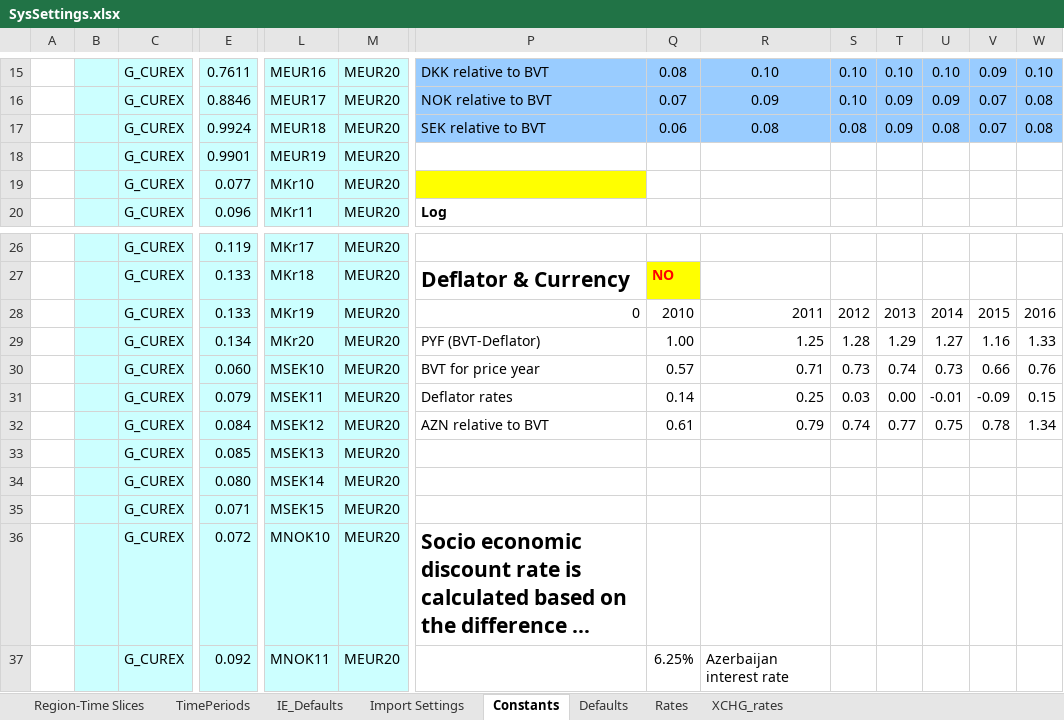
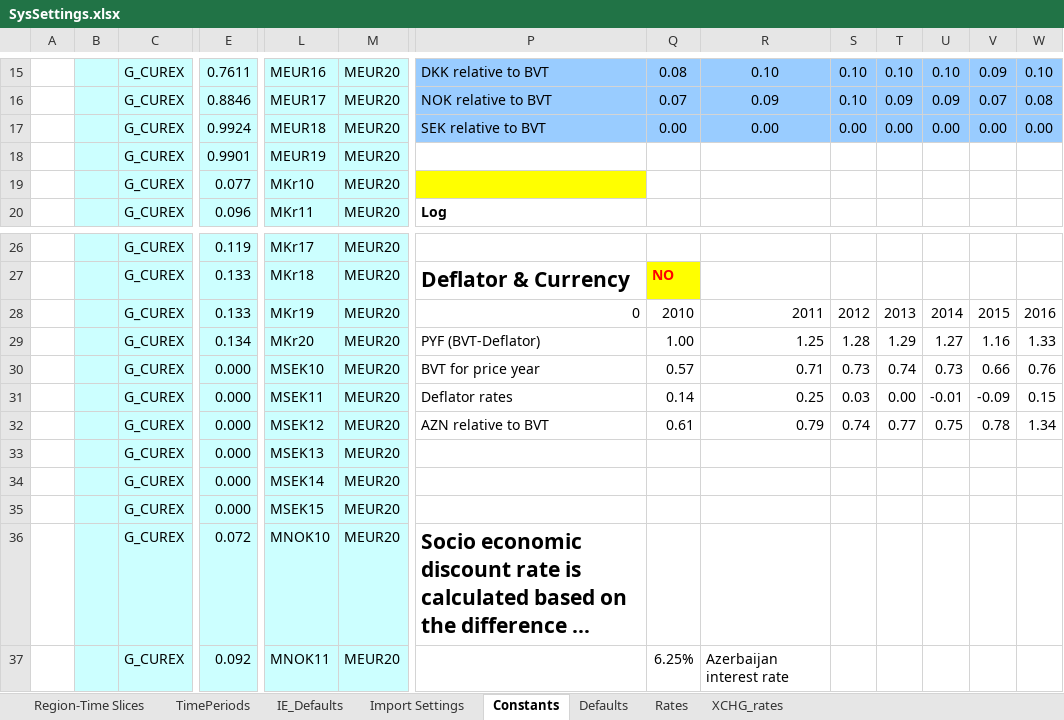
Before and after one commit to AdamVejstrup/Bachelor, an Excel workbook: TIMES-DE/SysSettings.xlsx, sheet Constants, drawn as a sheet; only a part is shown, gaps mark what is left out; long unchanged cells end in …; values as stored, in another font and other column widths than the file's, no borders; removed rows and columns are numbered as before the commit, all else as after; rows hold the shown columns only; the diff names each change by its address in the sheet, - before the commit and + after, or states it on an @@ line.

```diff
--- a/TIMES-DE/SysSettings.xlsx (sheet Constants)
+++ b/TIMES-DE/SysSettings.xlsx (sheet Constants)
-row 17:  |  | G_CUREX | 0.9924 | MEUR18 | MEUR20 | SEK relative to BVT | 0.06 | 0.08 | 0.08 | 0.09 | 0.08 | 0.07 | 0.08
+row 17:  |  | G_CUREX | 0.9924 | MEUR18 | MEUR20 | SEK relative to BVT | 0.00 | 0.00 | 0.00 | 0.00 | 0.00 | 0.00 | 0.00
-E30: 0.060
+E30: 0.000
-E31: 0.079
+E31: 0.000
-E32: 0.084
+E32: 0.000
-E33: 0.085
+E33: 0.000
-E34: 0.080
+E34: 0.000
-E35: 0.071
+E35: 0.000
```
Also changed, not shown: sheet XCHG_rates, sheet IE_Defaults, sheet Import Settings, charts or pictures.
